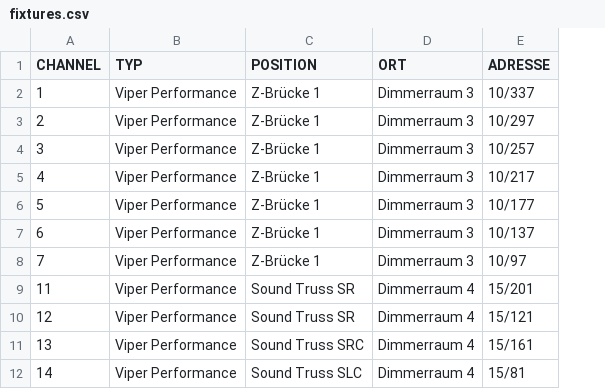
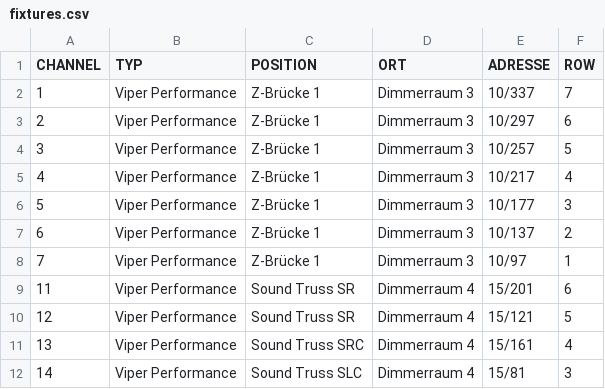
Before and after one commit to Haywirefinder/Haywire-Moving-Head-Finder, a CSV file: fixtures.csv, drawn as a sheet; only a part is shown; the diff names each change by its address in the sheet, - before the commit and + after, or states it on an @@ line.

Commit message:
Add files via upload

```diff
--- a/fixtures.csv
+++ b/fixtures.csv
+column F (ROW), rows 2-12: 7 | 6 | 5 | 4 | 3 | 2 | 1 | 6 | 5 | 4 | 3
```
